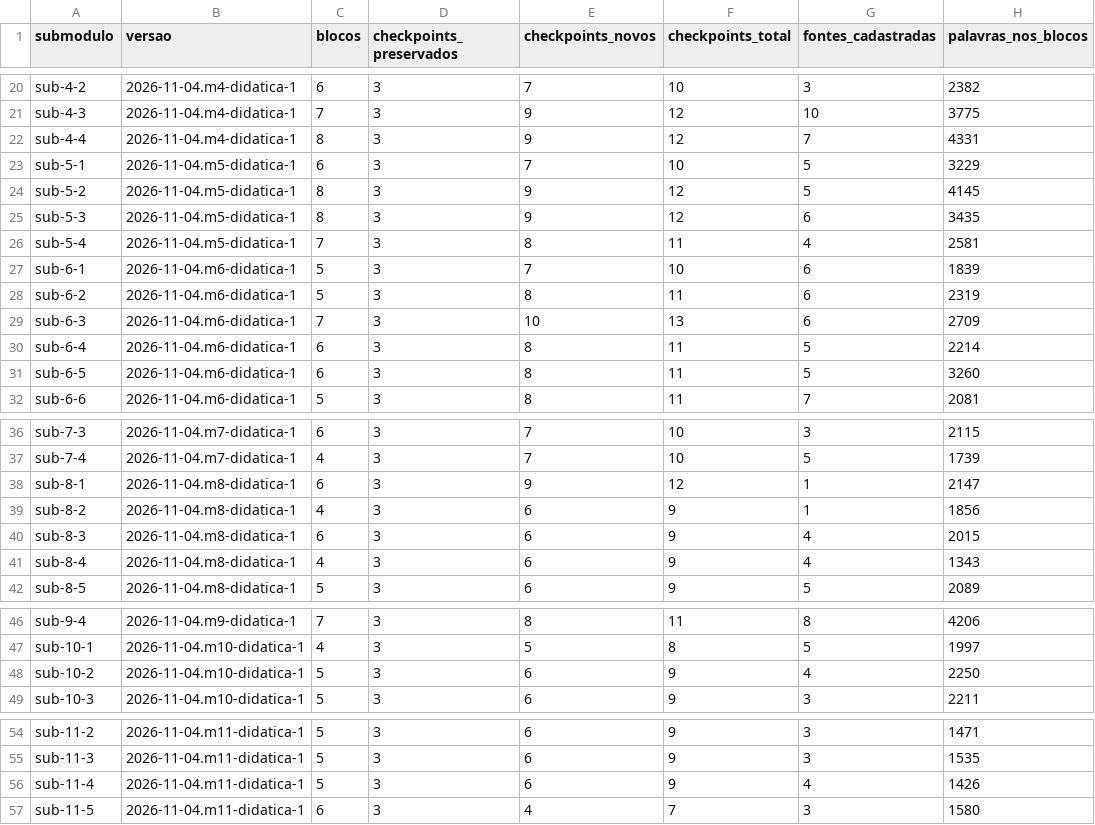
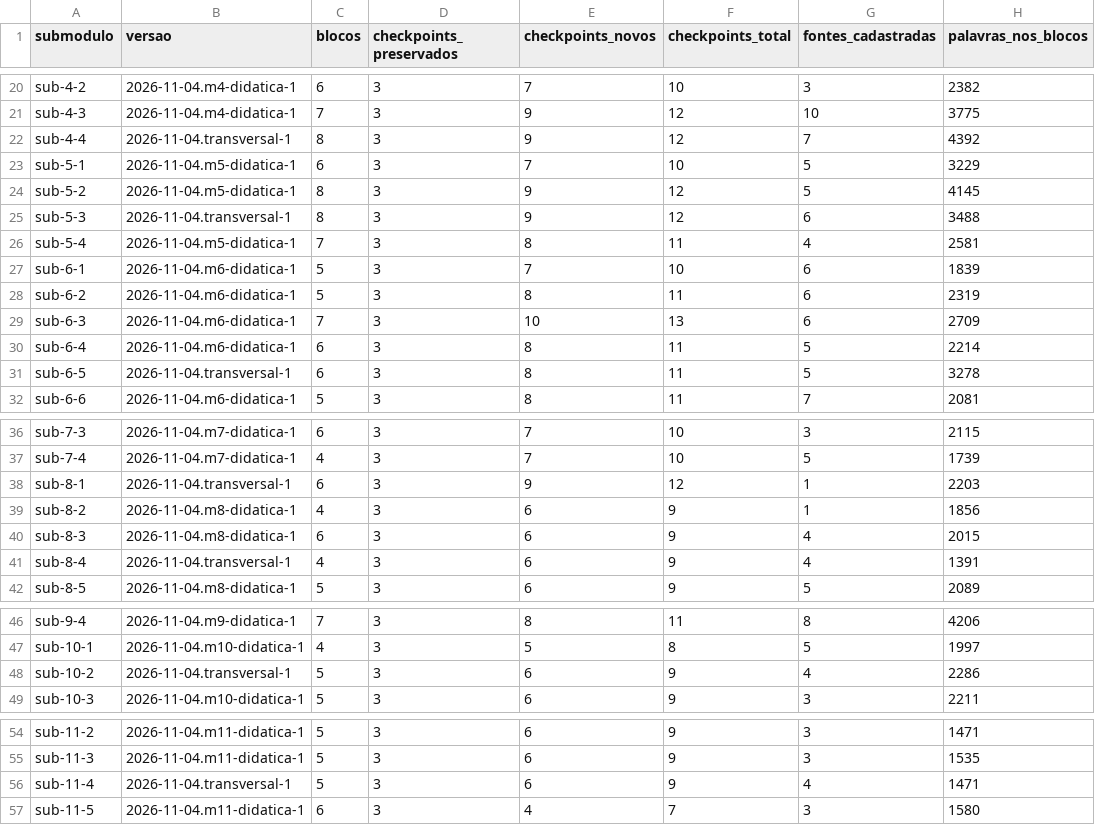
Before and after one commit to Heuller/hnc, a CSV file: docs/reforma-teoria/INVENTARIO-IMPLEMENTADO.csv, drawn as a sheet; only a part is shown, gaps mark what is left out; the diff covers the shown part only.

Commit message:
Conclui passagem didática e auditoria transversal

```diff
--- a/docs/reforma-teoria/INVENTARIO-IMPLEMENTADO.csv
+++ b/docs/reforma-teoria/INVENTARIO-IMPLEMENTADO.csv
@@ -21,6 +21,6 @@ sub-4-2,2026-11-04.m4-didatica-1,6,3,7,10,3,2382
 sub-4-3,2026-11-04.m4-didatica-1,7,3,9,12,10,3775
-sub-4-4,2026-11-04.m4-didatica-1,8,3,9,12,7,4331
+sub-4-4,2026-11-04.transversal-1,8,3,9,12,7,4392
 sub-5-1,2026-11-04.m5-didatica-1,6,3,7,10,5,3229
 sub-5-2,2026-11-04.m5-didatica-1,8,3,9,12,5,4145
-sub-5-3,2026-11-04.m5-didatica-1,8,3,9,12,6,3435
+sub-5-3,2026-11-04.transversal-1,8,3,9,12,6,3488
 sub-5-4,2026-11-04.m5-didatica-1,7,3,8,11,4,2581
@@ -30,3 +30,3 @@ sub-6-3,2026-11-04.m6-didatica-1,7,3,10,13,6,2709
 sub-6-4,2026-11-04.m6-didatica-1,6,3,8,11,5,2214
-sub-6-5,2026-11-04.m6-didatica-1,6,3,8,11,5,3260
+sub-6-5,2026-11-04.transversal-1,6,3,8,11,5,3278
 sub-6-6,2026-11-04.m6-didatica-1,5,3,8,11,7,2081
@@ -37,6 +37,6 @@ sub-7-3,2026-11-04.m7-didatica-1,6,3,7,10,3,2115
 sub-7-4,2026-11-04.m7-didatica-1,4,3,7,10,5,1739
-sub-8-1,2026-11-04.m8-didatica-1,6,3,9,12,1,2147
+sub-8-1,2026-11-04.transversal-1,6,3,9,12,1,2203
 sub-8-2,2026-11-04.m8-didatica-1,4,3,6,9,1,1856
 sub-8-3,2026-11-04.m8-didatica-1,6,3,6,9,4,2015
-sub-8-4,2026-11-04.m8-didatica-1,4,3,6,9,4,1343
+sub-8-4,2026-11-04.transversal-1,4,3,6,9,4,1391
 sub-8-5,2026-11-04.m8-didatica-1,5,3,6,9,5,2089
@@ -47,3 +47,3 @@ sub-9-4,2026-11-04.m9-didatica-1,7,3,8,11,8,4206
 sub-10-1,2026-11-04.m10-didatica-1,4,3,5,8,5,1997
-sub-10-2,2026-11-04.m10-didatica-1,5,3,6,9,4,2250
+sub-10-2,2026-11-04.transversal-1,5,3,6,9,4,2286
 sub-10-3,2026-11-04.m10-didatica-1,5,3,6,9,3,2211
@@ -55,3 +55,3 @@ sub-11-2,2026-11-04.m11-didatica-1,5,3,6,9,3,1471
 sub-11-3,2026-11-04.m11-didatica-1,5,3,6,9,3,1535
-sub-11-4,2026-11-04.m11-didatica-1,5,3,6,9,4,1426
+sub-11-4,2026-11-04.transversal-1,5,3,6,9,4,1471
 sub-11-5,2026-11-04.m11-didatica-1,6,3,4,7,3,1580
```
Also changed, not shown: 40 edited cells elsewhere in this file, 37 other files.
